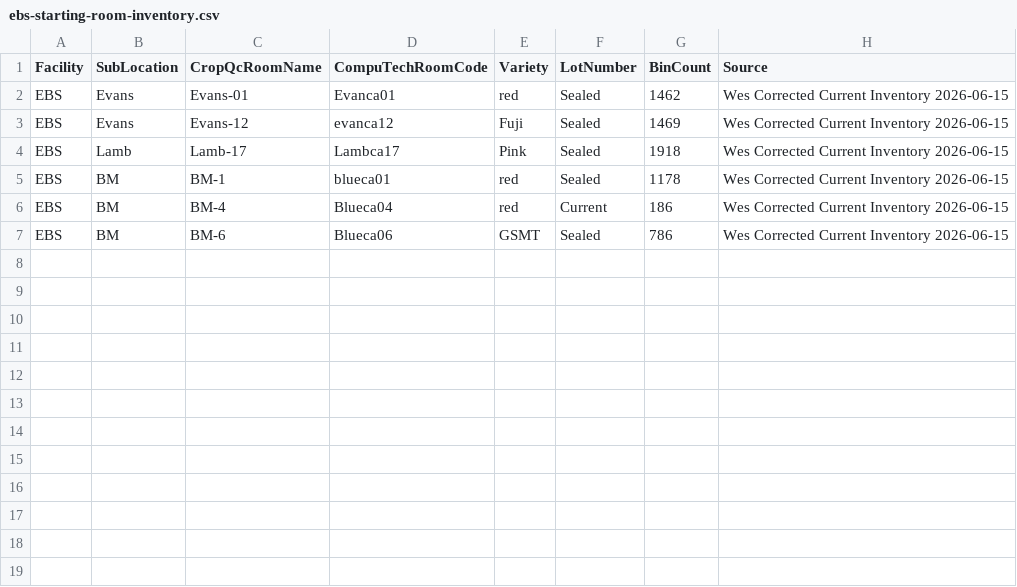
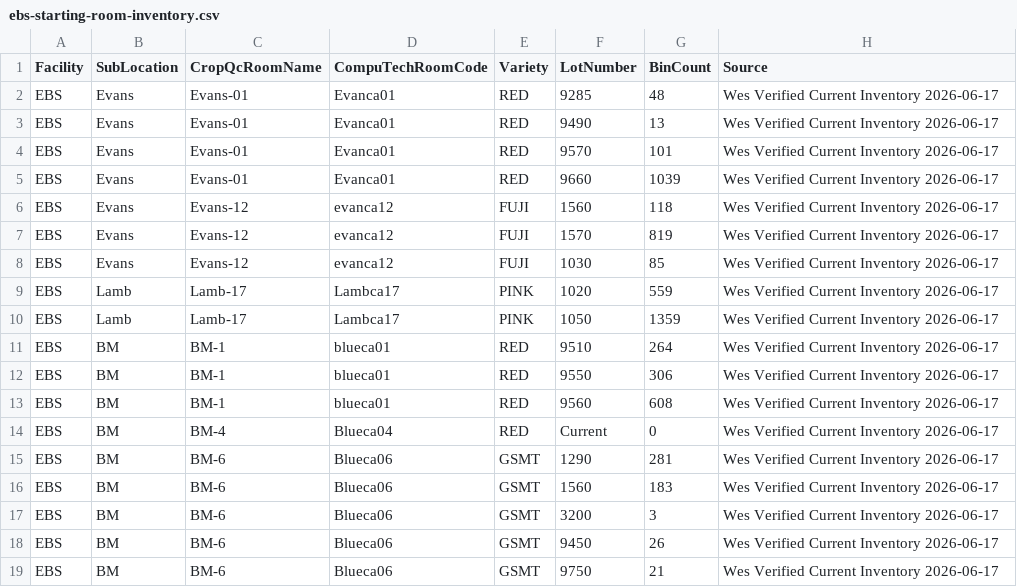
Before and after one commit to Wes-Sysadm/Crop-QC-dashboard, a CSV file: src/CropQc.Web/Data/Seed/ebs-starting-room-inventory.csv, drawn as a sheet.

```diff
--- a/src/CropQc.Web/Data/Seed/ebs-starting-room-inventory.csv
+++ b/src/CropQc.Web/Data/Seed/ebs-starting-room-inventory.csv
@@ -1,7 +1,19 @@
 Facility,SubLocation,CropQcRoomName,CompuTechRoomCode,Variety,LotNumber,BinCount,Source
-EBS,Evans,Evans-01,Evanca01,red,Sealed,1462,Wes Corrected Current Inventory 2026-06-15
-EBS,Evans,Evans-12,evanca12,Fuji,Sealed,1469,Wes Corrected Current Inventory 2026-06-15
-EBS,Lamb,Lamb-17,Lambca17,Pink,Sealed,1918,Wes Corrected Current Inventory 2026-06-15
-EBS,BM,BM-1,blueca01,red,Sealed,1178,Wes Corrected Current Inventory 2026-06-15
-EBS,BM,BM-4,Blueca04,red,Current,186,Wes Corrected Current Inventory 2026-06-15
-EBS,BM,BM-6,Blueca06,GSMT,Sealed,786,Wes Corrected Current Inventory 2026-06-15
+EBS,Evans,Evans-01,Evanca01,RED,9285,48,Wes Verified Current Inventory 2026-06-17
+EBS,Evans,Evans-01,Evanca01,RED,9490,13,Wes Verified Current Inventory 2026-06-17
+EBS,Evans,Evans-01,Evanca01,RED,9570,101,Wes Verified Current Inventory 2026-06-17
+EBS,Evans,Evans-01,Evanca01,RED,9660,1039,Wes Verified Current Inventory 2026-06-17
+EBS,Evans,Evans-12,evanca12,FUJI,1560,118,Wes Verified Current Inventory 2026-06-17
+EBS,Evans,Evans-12,evanca12,FUJI,1570,819,Wes Verified Current Inventory 2026-06-17
+EBS,Evans,Evans-12,evanca12,FUJI,1030,85,Wes Verified Current Inventory 2026-06-17
+EBS,Lamb,Lamb-17,Lambca17,PINK,1020,559,Wes Verified Current Inventory 2026-06-17
+EBS,Lamb,Lamb-17,Lambca17,PINK,1050,1359,Wes Verified Current Inventory 2026-06-17
+EBS,BM,BM-1,blueca01,RED,9510,264,Wes Verified Current Inventory 2026-06-17
+EBS,BM,BM-1,blueca01,RED,9550,306,Wes Verified Current Inventory 2026-06-17
+EBS,BM,BM-1,blueca01,RED,9560,608,Wes Verified Current Inventory 2026-06-17
+EBS,BM,BM-4,Blueca04,RED,Current,0,Wes Verified Current Inventory 2026-06-17
+EBS,BM,BM-6,Blueca06,GSMT,1290,281,Wes Verified Current Inventory 2026-06-17
+EBS,BM,BM-6,Blueca06,GSMT,1560,183,Wes Verified Current Inventory 2026-06-17
+EBS,BM,BM-6,Blueca06,GSMT,3200,3,Wes Verified Current Inventory 2026-06-17
+EBS,BM,BM-6,Blueca06,GSMT,9450,26,Wes Verified Current Inventory 2026-06-17
+EBS,BM,BM-6,Blueca06,GSMT,9750,21,Wes Verified Current Inventory 2026-06-17
```
Also changed, not shown: 3 other files.
